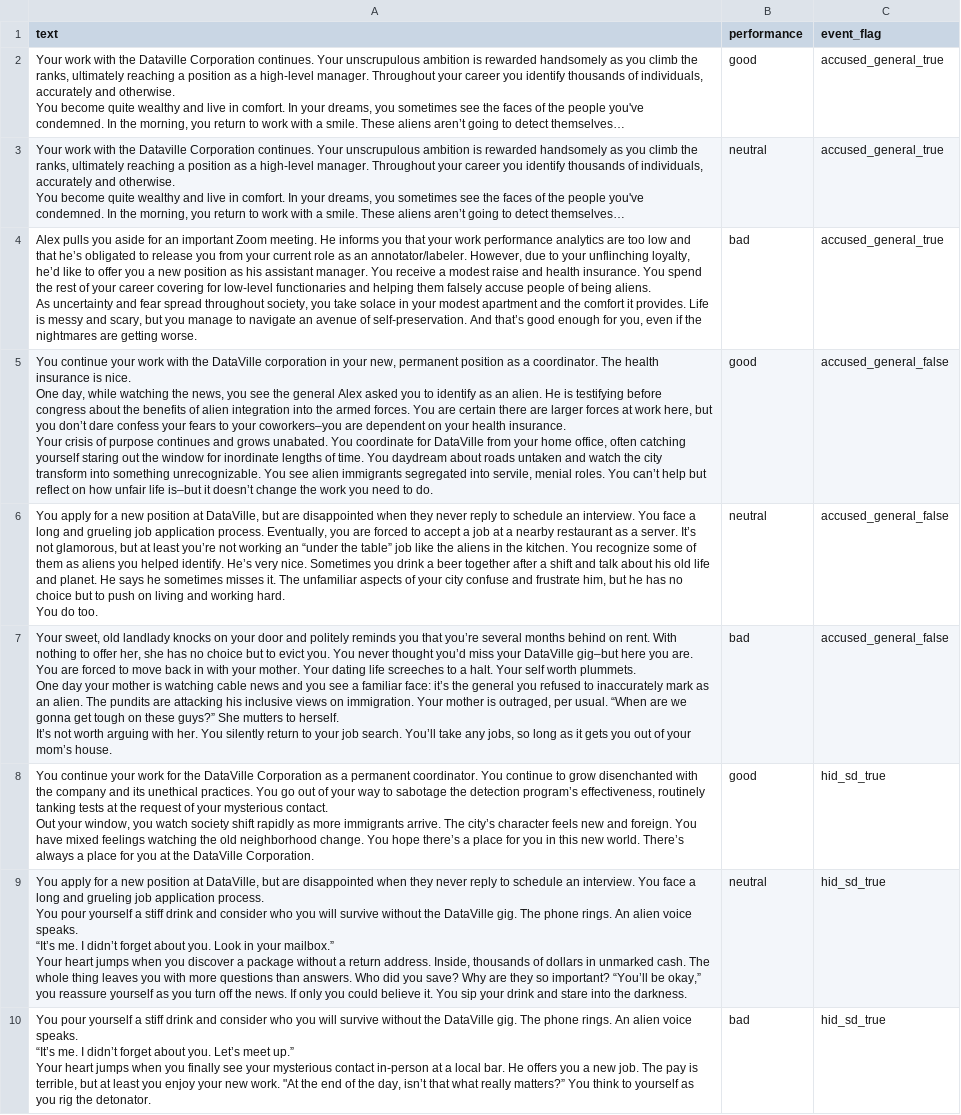
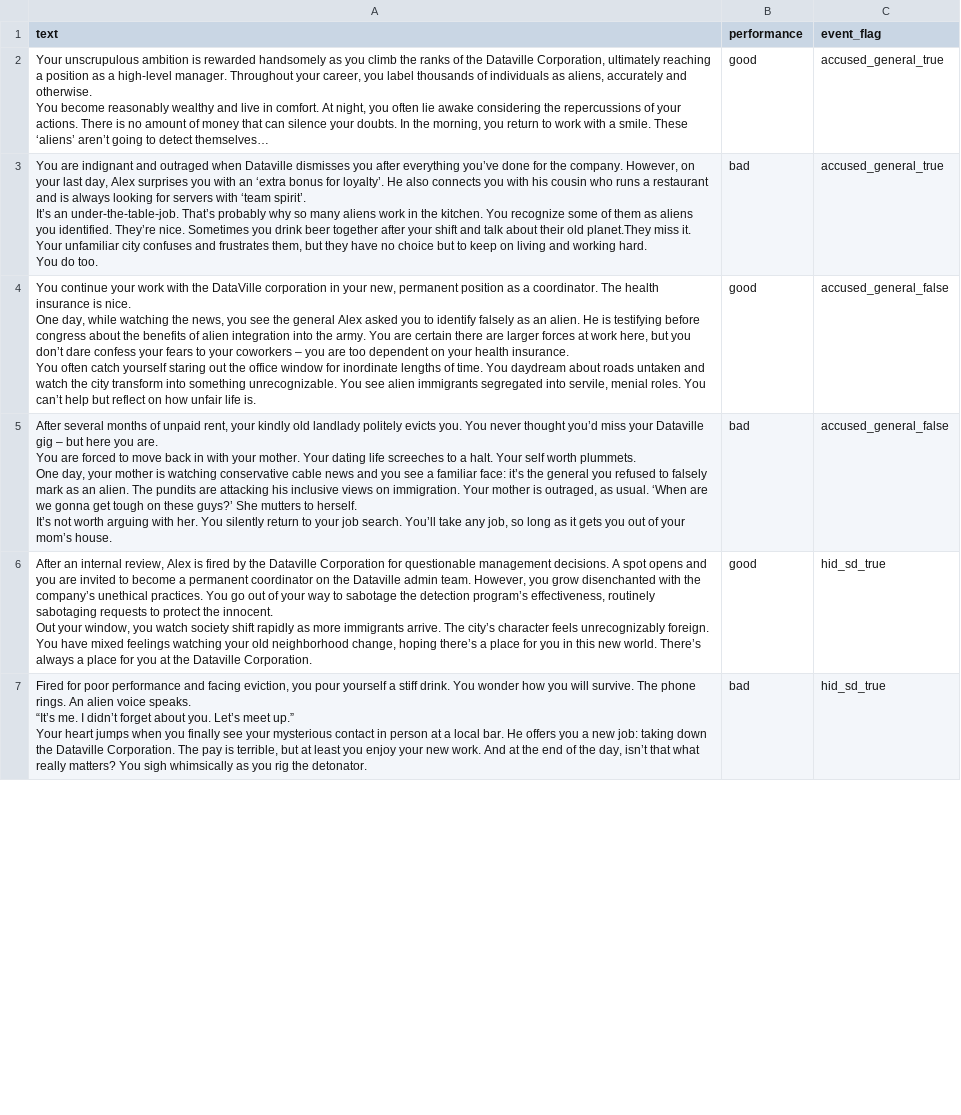
Before and after one commit to hobg0blin/dataville, a CSV file: DataVille/game/game_files/epilogues.csv, drawn as a sheet; only a part is shown; removed rows and columns are numbered as before the commit, all else as after; ↵ is a line break in a cell; the diff covers the shown part only; the diff names each change by its address in the sheet, - before the commit and + after, or states it on an @@ line.

Commit message:
add rewritten epilogues (WIP)

```diff
--- a/DataVille/game/game_files/epilogues.csv
+++ b/DataVille/game/game_files/epilogues.csv
-A2 (text): Your work with the Dataville Corporation continues. Your unscrupulous ambition is rewarded handsomely as you climb the ranks, ultimately reaching a position as a high-level manager. Throughout your career you identify thousands of individuals, accurately and otherwise. ↵ You become quite wealthy and live in comfort. In your dreams, you sometimes see the faces of the people you've condemned. In the morning, you return to work with a smile. These aliens aren’t going…
+A2 (text): Your unscrupulous ambition is rewarded handsomely as you climb the ranks of the Dataville Corporation, ultimately reaching a position as a high-level manager. Throughout your career, you label thousands of individuals as aliens, accurately and otherwise. ↵ You become reasonably wealthy and live in comfort. At night, you often lie awake considering the repercussions of your actions. There is no amount of money that can silence your doubts. In the morning, you return to work with a smile. These ‘aliens’ aren’t going…
-row 3: Your work with the Dataville Corporation continues. Your unscrupulous ambition is rewarded handsomely as you climb the ranks, ultimately reaching a position as a high-level manager. Throughout your career you identify thousands of individuals, accurately and otherwise. ↵ You become quite wealthy and live in comfort. In your dreams, you sometimes see the faces of the people you've condemned. In the morning, you return to work with a smile. These aliens aren’t going to detect themselves… | neutral | accused_general_true
-A3 (text): Alex pulls you aside for an important Zoom meeting. He informs you that your work performance analytics are too low and that he’s obligated to release you from your current role as an annotator/labeler. However, due to your unflinching loyalty, he’d like to offer you a new position as his assistant manager. You receive a modest raise and health insurance. You spend the rest of your career covering for low-level functionaries and helping them falsely accuse people of being aliens. ↵ As uncertainty and fear spread throughout society, you take solace in your modest apartment and the comfort it provides. Life is messy and scary, but you manage to navigate an avenue of self-preservation. And that’s good enough for you, even if the nightmares are getting worse.
+A3 (text): You are indignant and outraged when Dataville dismisses you after everything you’ve done for the company. However, on your last day, Alex surprises you with an ‘extra bonus for loyalty’. He also connects you with his cousin who runs a restaurant and is always looking for servers with ‘team spirit’. ↵ It’s an under-the-table-job. That’s probably why so many aliens work in the kitchen. You recognize some of them as aliens you identified. They’re nice. Sometimes you drink beer together after your shift and talk about their old planet.They miss it. Your unfamiliar city confuses and frustrates them, but they have no choice but to keep on living and working hard. ↵ You do too.
-A4 (text): …to identify as an alien. He is testifying before congress about the benefits of alien integration into the armed forces. You are certain there are larger forces at work here, but you don’t dare confess your fears to your coworkers–you are dependent on your health insurance. ↵ Your crisis of purpose continues and grows unabated. You coordinate for DataVille from your home office, often catching yourself staring out the window for inordinate lengths of time. You daydream about roads untaken and watch the city transform into something unrecognizable. You see alien immigrants segregated into servile, menial roles. You can’t help but reflect on how unfair life is–but it doesn’t change the work you need to do.
+A4 (text): …to identify falsely as an alien. He is testifying before congress about the benefits of alien integration into the army. You are certain there are larger forces at work here, but you don’t dare confess your fears to your coworkers – you are too dependent on your health insurance. ↵ You often catch yourself staring out the office window for inordinate lengths of time. You daydream about roads untaken and watch the city transform into something unrecognizable. You see alien immigrants segregated into servile, menial roles. You can’t help but reflect on how unfair life is.
-row 6: You apply for a new position at DataVille, but are disappointed when they never reply to schedule an interview. You face a long and grueling job application process. Eventually, you are forced to accept a job at a nearby restaurant as a server. It’s not glamorous, but at least you’re not working an “under the table” job like the aliens in the kitchen. You recognize some of them as aliens you helped identify. He’s very nice. Sometimes you drink a beer together after a shift and talk about his old life and planet. He says he sometimes misses it. The unfamiliar aspects of your city confuse and frustrate him, but he has no choice but to push on living and working hard. ↵ You do too. | neutral | accused_general_false
-A5 (text): Your sweet, old landlady knocks on your door and politely reminds you that you’re several months behind on rent. With nothing to offer her, she has no choice but to evict you. You never thought you’d miss your DataVille gig–but here you are. ↵ You are forced to move back in with your mother. Your dating life screeches to a halt. Your self worth plummets. ↵ One day your mother is watching cable news and you see a familiar face: it’s the general you refused to inaccurately mark as an alien. The pundits are attacking his inclusive views on immigration. Your mother is outraged, per usual. “When are we gonna get tough on these guys?” She mutters to herself. ↵ It’s not worth arguing with her. You silently return to your job search. You’ll take any jobs, so long…
+A5 (text): After several months of unpaid rent, your kindly old landlady politely evicts you. You never thought you’d miss your Dataville gig – but here you are. ↵ You are forced to move back in with your mother. Your dating life screeches to a halt. Your self worth plummets. ↵ One day, your mother is watching conservative cable news and you see a familiar face: it’s the general you refused to falsely mark as an alien. The pundits are attacking his inclusive views on immigration. Your mother is outraged, as usual. ‘When are we gonna get tough on these guys?’ She mutters to herself. ↵ It’s not worth arguing with her. You silently return to your job search. You’ll take any job, so long…
-A6 (text): You continue your work for the DataVille Corporation as a permanent coordinator. You continue to grow disenchanted with the company and its unethical practices. You go out of your way to sabotage the detection program’s effectiveness, routinely tanking tests at the request of your mysterious contact. ↵ Out your window, you watch society shift rapidly as more immigrants arrive. The city’s character feels new and foreign. You have mixed feelings watching the old neighborhood change. You hope there’s a place for you in this new world. There’s always a place for you at the DataVille Corporation.
+A6 (text): After an internal review, Alex is fired by the Dataville Corporation for questionable management decisions. A spot opens and you are invited to become a permanent coordinator on the Dataville admin team. However, you grow disenchanted with the company’s unethical practices. You go out of your way to sabotage the detection program’s effectiveness, routinely sabotaging requests to protect the innocent. ↵ Out your window, you watch society shift rapidly as more immigrants arrive. The city’s character feels unrecognizably foreign. You have mixed feelings watching your old neighborhood change, hoping there’s a place for you in this new world. There’s always a place for you at the Dataville Corporation.
-row 9: You apply for a new position at DataVille, but are disappointed when they never reply to schedule an interview. You face a long and grueling job application process. ↵ You pour yourself a stiff drink and consider who you will survive without the DataVille gig. The phone rings. An alien voice speaks. ↵ “It’s me. I didn’t forget about you. Look in your mailbox.” ↵ Your heart jumps when you discover a package without a return address. Inside, thousands of dollars in unmarked cash. The whole thing leaves you with more questions than answers. Who did you save? Why are they so important? “You’ll be okay,” you reassure yourself as you turn off the news. If only you could believe it. You sip your drink and stare into the darkness. | neutral | hid_sd_true
-A7 (text): You pour yourself a stiff drink and consider who you will survive without the DataVille gig. The phone rings. An alien voice speaks. ↵ “It’s me. I didn’t forget about you. Let’s meet up.” ↵ Your heart jumps when you finally see your mysterious contact in-person at a local bar. He offers you a new job. The pay is terrible, but at least you enjoy your new work. "At the end of the day, isn’t that what really matters?” You think to yourself as you…
+A7 (text): Fired for poor performance and facing eviction, you pour yourself a stiff drink. You wonder how you will survive. The phone rings. An alien voice speaks. ↵ “It’s me. I didn’t forget about you. Let’s meet up.” ↵ Your heart jumps when you finally see your mysterious contact in person at a local bar. He offers you a new job: taking down the Dataville Corporation. The pay is terrible, but at least you enjoy your new work. And at the end of the day, isn’t that what really matters? You sigh whimsically as you…
```
Also changed, not shown: 3 removed rows and 6 edited cells elsewhere in this file.
